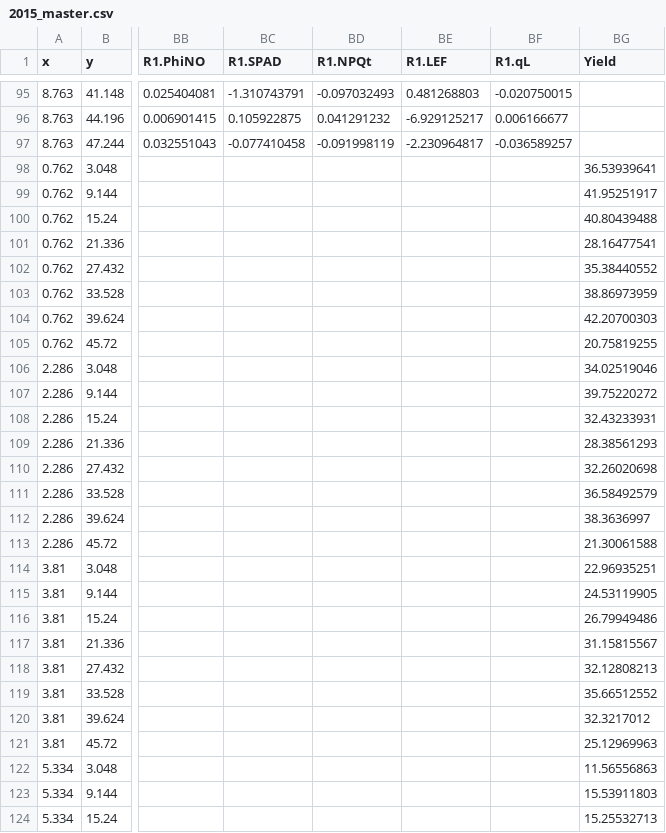
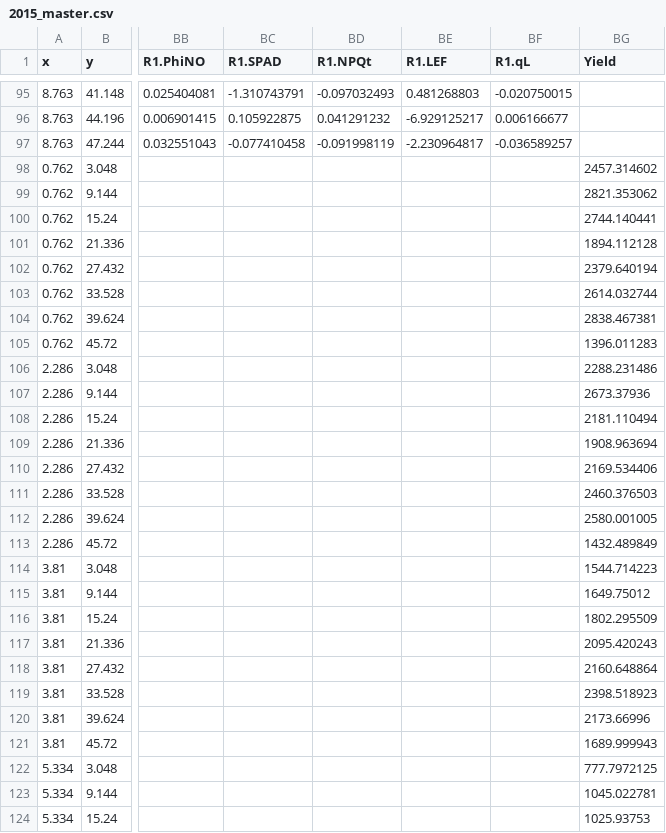
Before and after one commit to rothmi12/SDS-Risk-Assessment, a CSV file: 2015_master.csv, drawn as a sheet; only a part is shown, gaps mark what is left out; the diff covers the shown part only; the diff names each change by its address in the sheet, - before the commit and + after, or states it on an @@ line.

```diff
--- a/2015_master.csv
+++ b/2015_master.csv
-BG98 (Yield): 36.53939641
+BG98 (Yield): 2457.314602
-BG99 (Yield): 41.95251917
+BG99 (Yield): 2821.353062
-BG100 (Yield): 40.80439488
+BG100 (Yield): 2744.140441
-BG101 (Yield): 28.16477541
+BG101 (Yield): 1894.112128
-BG102 (Yield): 35.38440552
+BG102 (Yield): 2379.640194
-BG103 (Yield): 38.86973959
+BG103 (Yield): 2614.032744
-BG104 (Yield): 42.20700303
+BG104 (Yield): 2838.467381
-BG105 (Yield): 20.75819255
+BG105 (Yield): 1396.011283
-BG106 (Yield): 34.02519046
+BG106 (Yield): 2288.231486
-BG107 (Yield): 39.75220272
+BG107 (Yield): 2673.37936
-BG108 (Yield): 32.43233931
+BG108 (Yield): 2181.110494
-BG109 (Yield): 28.38561293
+BG109 (Yield): 1908.963694
-BG110 (Yield): 32.26020698
+BG110 (Yield): 2169.534406
-BG111 (Yield): 36.58492579
+BG111 (Yield): 2460.376503
-BG112 (Yield): 38.3636997
+BG112 (Yield): 2580.001005
-BG113 (Yield): 21.30061588
+BG113 (Yield): 1432.489849
-BG114 (Yield): 22.96935251
+BG114 (Yield): 1544.714223
-BG115 (Yield): 24.53119905
+BG115 (Yield): 1649.75012
-BG116 (Yield): 26.79949486
+BG116 (Yield): 1802.295509
-BG117 (Yield): 31.15815567
+BG117 (Yield): 2095.420243
-BG118 (Yield): 32.12808213
+BG118 (Yield): 2160.648864
-BG119 (Yield): 35.66512552
+BG119 (Yield): 2398.518923
-BG120 (Yield): 32.3217012
+BG120 (Yield): 2173.66996
-BG121 (Yield): 25.12969963
+BG121 (Yield): 1689.999943
-BG122 (Yield): 11.56556863
+BG122 (Yield): 777.7972125
-BG123 (Yield): 15.53911803
+BG123 (Yield): 1045.022781
-BG124 (Yield): 15.25532713
+BG124 (Yield): 1025.93753
```
Also changed, not shown: 21 edited cells elsewhere in this file, 2014_master.csv, 3 other files.
